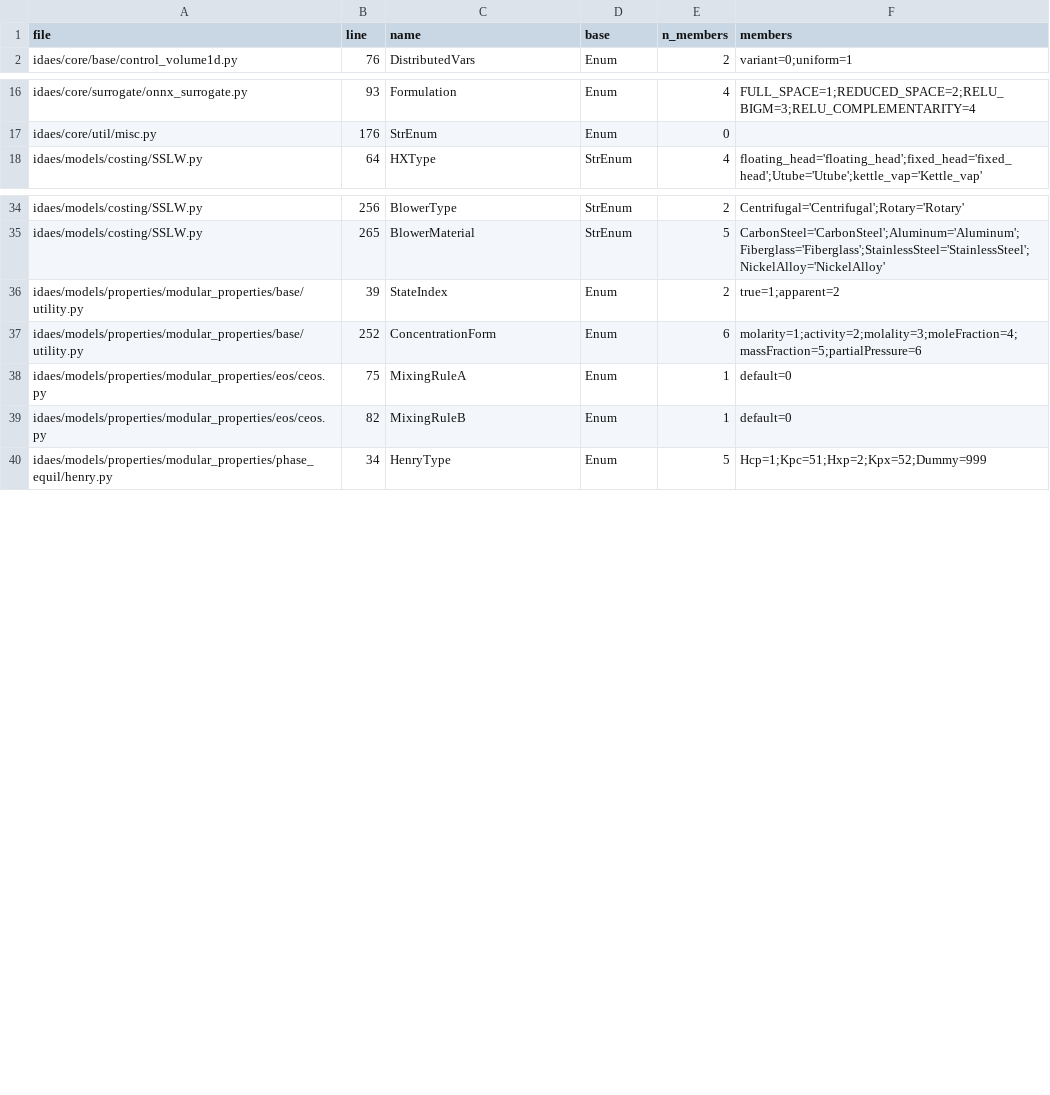
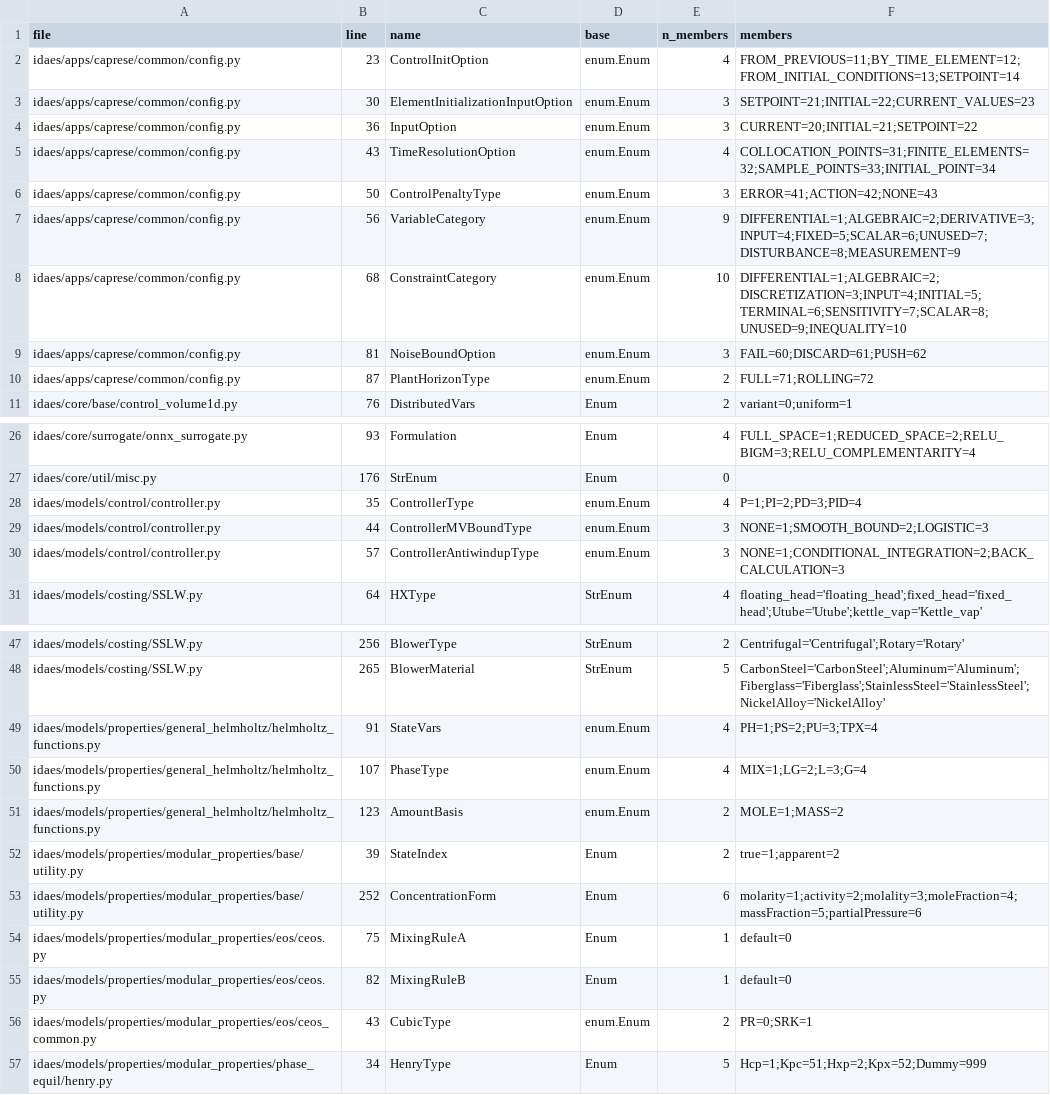
Before and after one commit to paul-heyse/idaes-arrow, a CSV file: docs-code-update/authoritative_design/_generated/enums.csv, drawn as a sheet; only a part is shown, gaps mark what is left out; the diff covers the shown part only; the diff names each change by its address in the sheet, - before the commit and + after, or states it on an @@ line.

```diff
--- a/docs-code-update/authoritative_design/_generated/enums.csv
+++ b/docs-code-update/authoritative_design/_generated/enums.csv
+row 2: idaes/apps/caprese/common/config.py | 23 | ControlInitOption | enum.Enum | 4 | FROM_PREVIOUS=11;BY_TIME_ELEMENT=12;FROM_INITIAL_CONDITIONS=13;SETPOINT=14
+row 3: idaes/apps/caprese/common/config.py | 30 | ElementInitializationInputOption | enum.Enum | 3 | SETPOINT=21;INITIAL=22;CURRENT_VALUES=23
+row 4: idaes/apps/caprese/common/config.py | 36 | InputOption | enum.Enum | 3 | CURRENT=20;INITIAL=21;SETPOINT=22
+row 5: idaes/apps/caprese/common/config.py | 43 | TimeResolutionOption | enum.Enum | 4 | COLLOCATION_POINTS=31;FINITE_ELEMENTS=32;SAMPLE_POINTS=33;INITIAL_POINT=34
+row 6: idaes/apps/caprese/common/config.py | 50 | ControlPenaltyType | enum.Enum | 3 | ERROR=41;ACTION=42;NONE=43
+row 7: idaes/apps/caprese/common/config.py | 56 | VariableCategory | enum.Enum | 9 | DIFFERENTIAL=1;ALGEBRAIC=2;DERIVATIVE=3;INPUT=4;FIXED=5;SCALAR=6;UNUSED=7;DISTURBANCE=8;MEASUREMENT=9
+row 8: idaes/apps/caprese/common/config.py | 68 | ConstraintCategory | enum.Enum | 10 | DIFFERENTIAL=1;ALGEBRAIC=2;DISCRETIZATION=3;INPUT=4;INITIAL=5;TERMINAL=6;SENSITIVITY=7;SCALAR=8;UNUSED=9;INEQUALITY=10
+row 9: idaes/apps/caprese/common/config.py | 81 | NoiseBoundOption | enum.Enum | 3 | FAIL=60;DISCARD=61;PUSH=62
+row 10: idaes/apps/caprese/common/config.py | 87 | PlantHorizonType | enum.Enum | 2 | FULL=71;ROLLING=72
+row 28: idaes/models/control/controller.py | 35 | ControllerType | enum.Enum | 4 | P=1;PI=2;PD=3;PID=4
+row 29: idaes/models/control/controller.py | 44 | ControllerMVBoundType | enum.Enum | 3 | NONE=1;SMOOTH_BOUND=2;LOGISTIC=3
+row 30: idaes/models/control/controller.py | 57 | ControllerAntiwindupType | enum.Enum | 3 | NONE=1;CONDITIONAL_INTEGRATION=2;BACK_CALCULATION=3
+row 49: idaes/models/properties/general_helmholtz/helmholtz_functions.py | 91 | StateVars | enum.Enum | 4 | PH=1;PS=2;PU=3;TPX=4
+row 50: idaes/models/properties/general_helmholtz/helmholtz_functions.py | 107 | PhaseType | enum.Enum | 4 | MIX=1;LG=2;L=3;G=4
+row 51: idaes/models/properties/general_helmholtz/helmholtz_functions.py | 123 | AmountBasis | enum.Enum | 2 | MOLE=1;MASS=2
+row 56: idaes/models/properties/modular_properties/eos/ceos_common.py | 43 | CubicType | enum.Enum | 2 | PR=0;SRK=1
```
Also changed, not shown: 3 added rows elsewhere in this file, docs-code-update/authoritative_design/_generated/ledger.csv, 47 other files.
